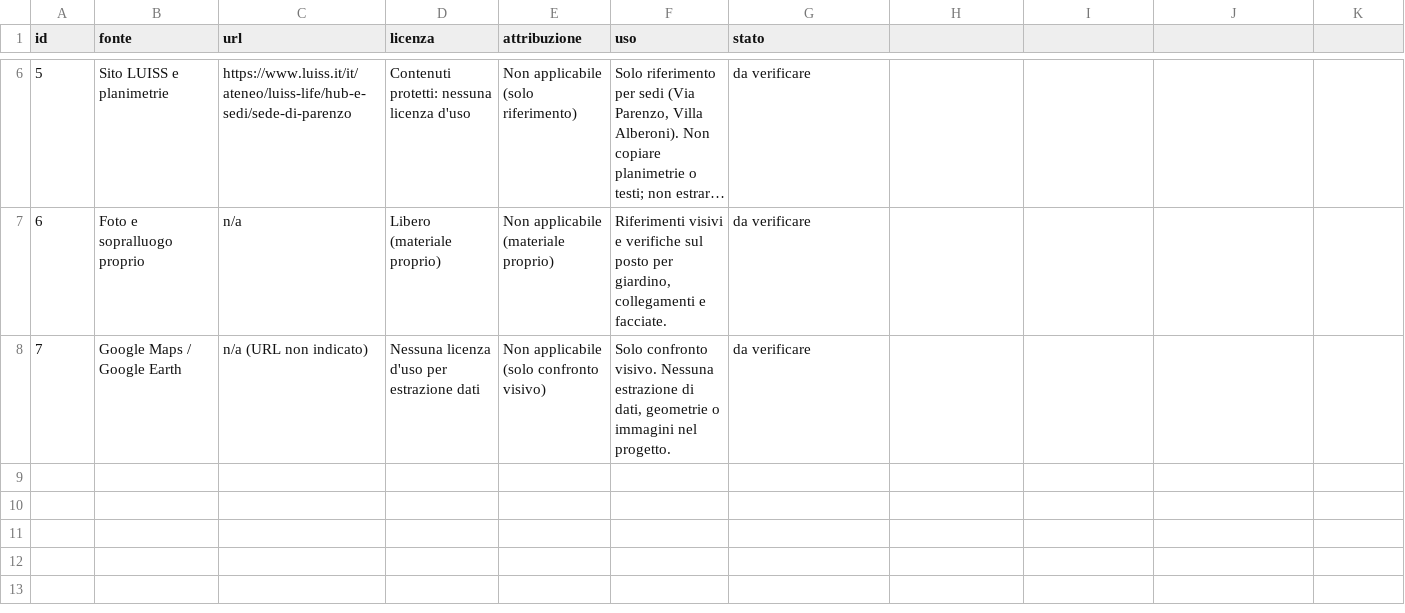
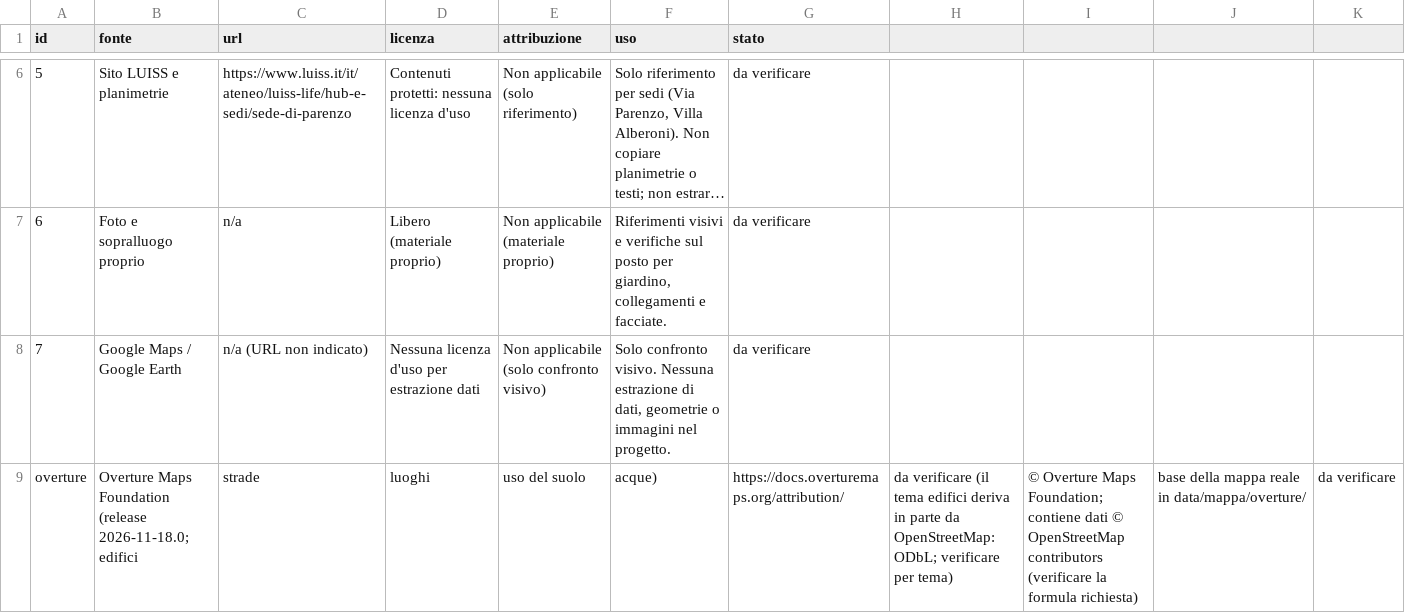
Before and after one commit to brogifederico82-source/ultimo-posto, a CSV file: data/fonti/fonti.csv, drawn as a sheet; only a part is shown, gaps mark what is left out; long unchanged cells end in …; the diff names each change by its address in the sheet, - before the commit and + after, or states it on an @@ line.

```diff
--- a/data/fonti/fonti.csv
+++ b/data/fonti/fonti.csv
+row 9: overture | Overture Maps Foundation (release 2026-11-18.0; edifici | strade | luoghi | uso del suolo | acque) | https://docs.overturemaps.org/attribution/ | da verificare (il tema edifici deriva in parte da OpenStreetMap: ODbL; verificare per tema) | © Overture Maps Foundation; contiene dati © OpenStreetMap contributors (verificare la formula richiesta) | base della mappa reale in data/mappa/overture/ | da verificare
```
Also changed, not shown: 13 other files.
